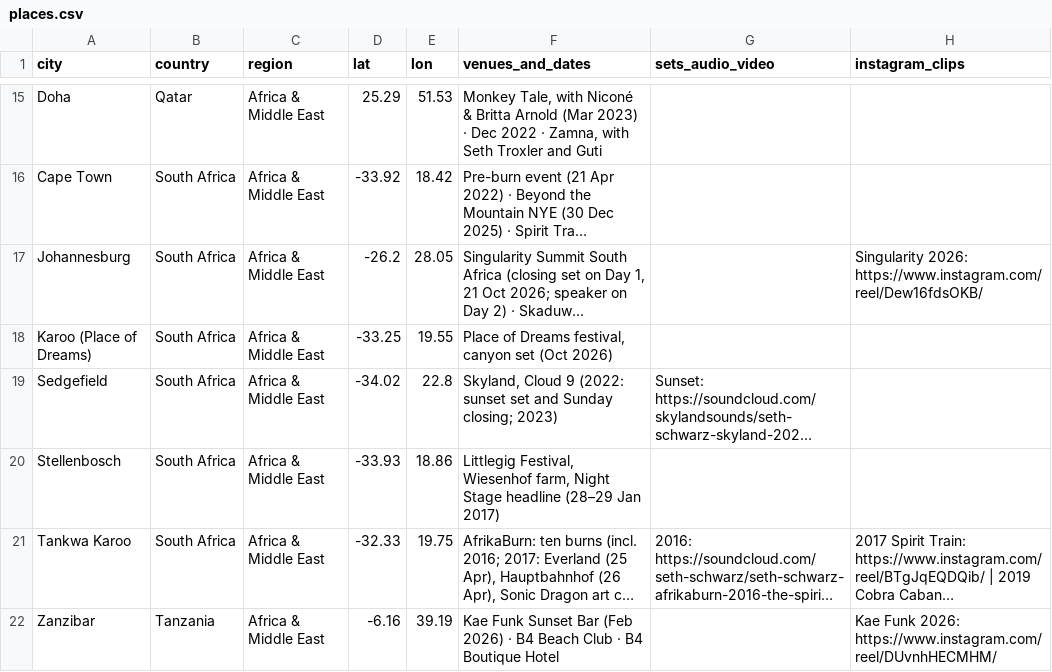
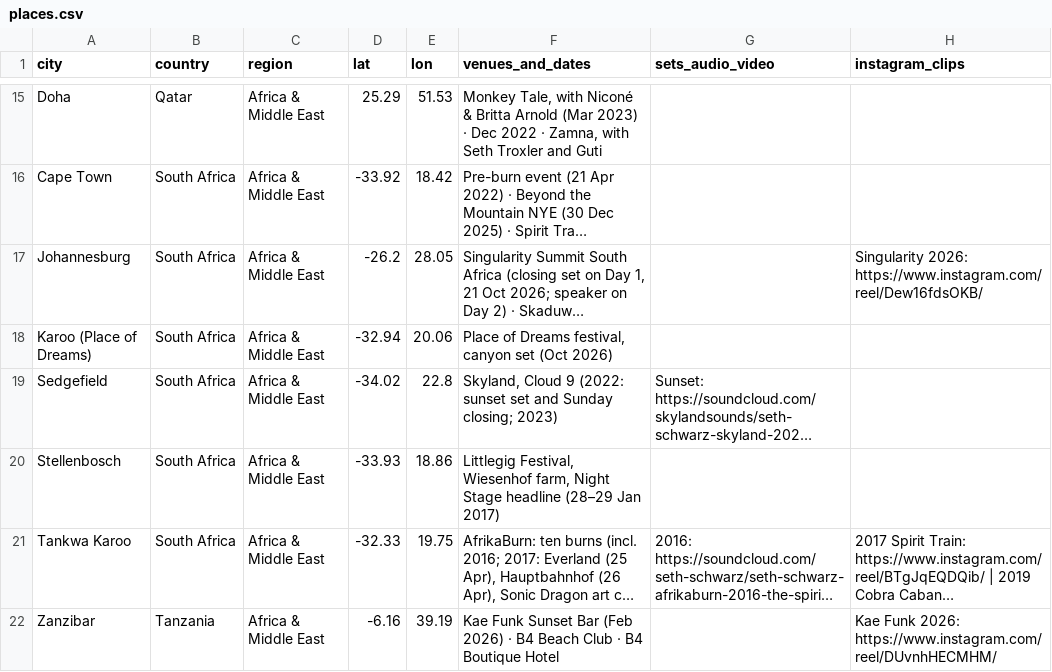
Before and after one commit to Sethilein/claude-website-integration, a CSV file: data/places.csv, drawn as a sheet; only a part is shown, gaps mark what is left out; long unchanged cells end in …; the diff names each change by its address in the sheet, - before the commit and + after, or states it on an @@ line.

```diff
--- a/data/places.csv
+++ b/data/places.csv
-D18 (lat): -33.25
+D18 (lat): -32.94
-E18 (lon): 19.55
+E18 (lon): 20.06
```
Also changed, not shown: 2 other files.
